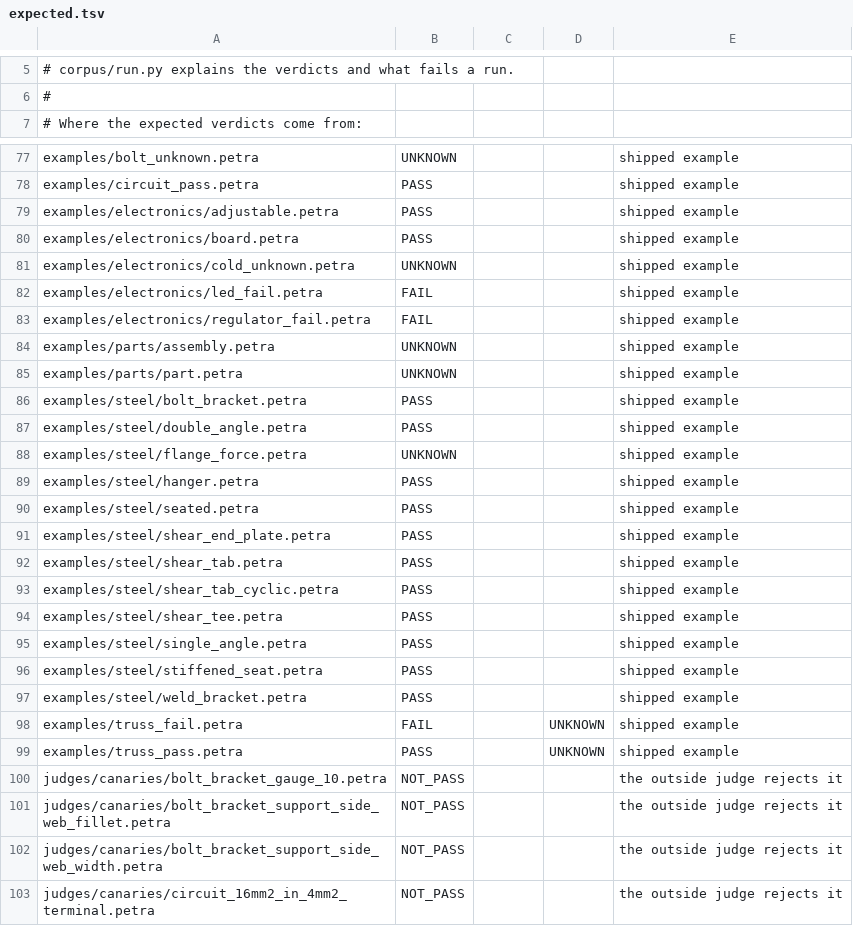
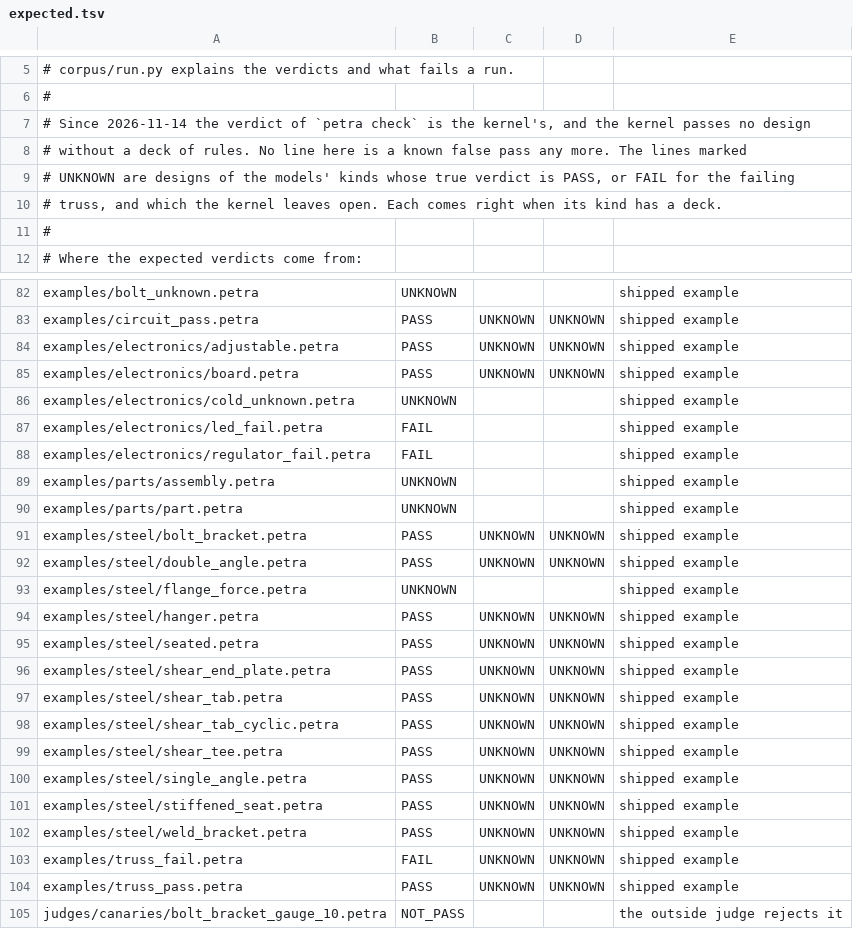
Before and after one commit to NooterraLabs/petra, a TSV file: corpus/expected.tsv, drawn as a sheet; only a part is shown, gaps mark what is left out; the shorter side is filled out with more unchanged rows; addresses are those after the commit; the diff covers the shown part only; the diff names each change by its address in the sheet, - before the commit and + after, or states it on an @@ line.

Commit message:
Make the kernel's verdict the only one: petra check, the server and petra.check print what petra-verify says and exit with its code, give no verdict when there is no kernel or when its exit code or its error stream is at odds with what it printed, and the kernel passes no design without a deck of rules, so a forged proofs file and every design of the models' kinds read UNKNOWN

```diff
--- a/corpus/expected.tsv
+++ b/corpus/expected.tsv
+row 7: # Since 2026-11-14 the verdict of `petra check` is the kernel's, and the kernel passes no design
+row 8: # without a deck of rules. No line here is a known false pass any more. The lines marked
+row 9: # UNKNOWN are designs of the models' kinds whose true verdict is PASS, or FAIL for the failing
+row 10: # truss, and which the kernel leaves open. Each comes right when its kind has a deck.
+row 11: #
-C83:C85: (empty)
+C83:C85: UNKNOWN
-D83:D85: (empty)
+D83:D85: UNKNOWN
-C91:C92: (empty)
+C91:C92: UNKNOWN
-D91:D92: (empty)
+D91:D92: UNKNOWN
-C94:C104: (empty)
+C94:C104: UNKNOWN
-D94:D102: (empty)
+D94:D102: UNKNOWN
```
Also changed, not shown: 48 edited cells elsewhere in this file, 40 other files.
